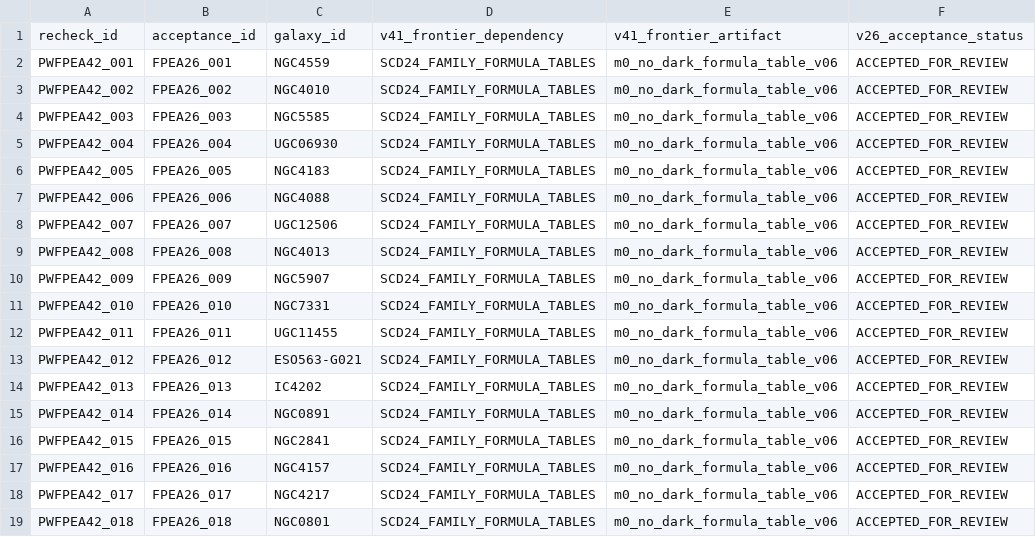
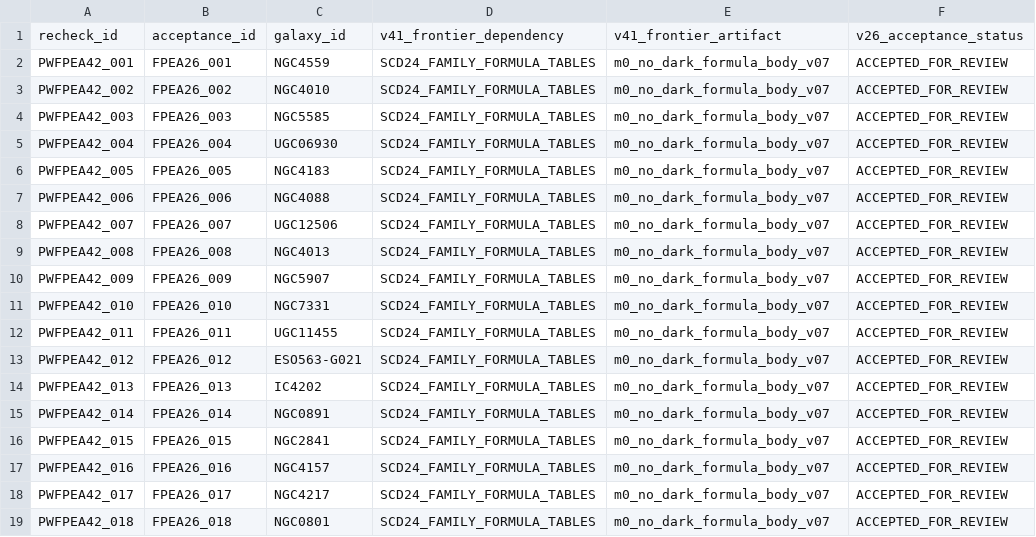
Before and after one commit to tau-core-research/tau-core-galaxy-dark-sector-decision-paper11, a CSV file: data/derived/post_writer_frontier_evidence_acceptance_recheck_v42.csv, drawn as a sheet; only a part is shown; the diff names each change by its address in the sheet, - before the commit and + after, or states it on an @@ line.

Commit message:
Add Paper 11 M0 no-dark formula contract

```diff
--- a/data/derived/post_writer_frontier_evidence_acceptance_recheck_v42.csv
+++ b/data/derived/post_writer_frontier_evidence_acceptance_recheck_v42.csv
-E2:E19: m0_no_dark_formula_table_v06
+E2:E19: m0_no_dark_formula_body_v07
```
Also changed, not shown: data/derived/family_prediction_table_slot_requirements_v80.csv, data/derived/post_writer_scoring_unblock_priority_recheck_v41.csv, 30 other files.
